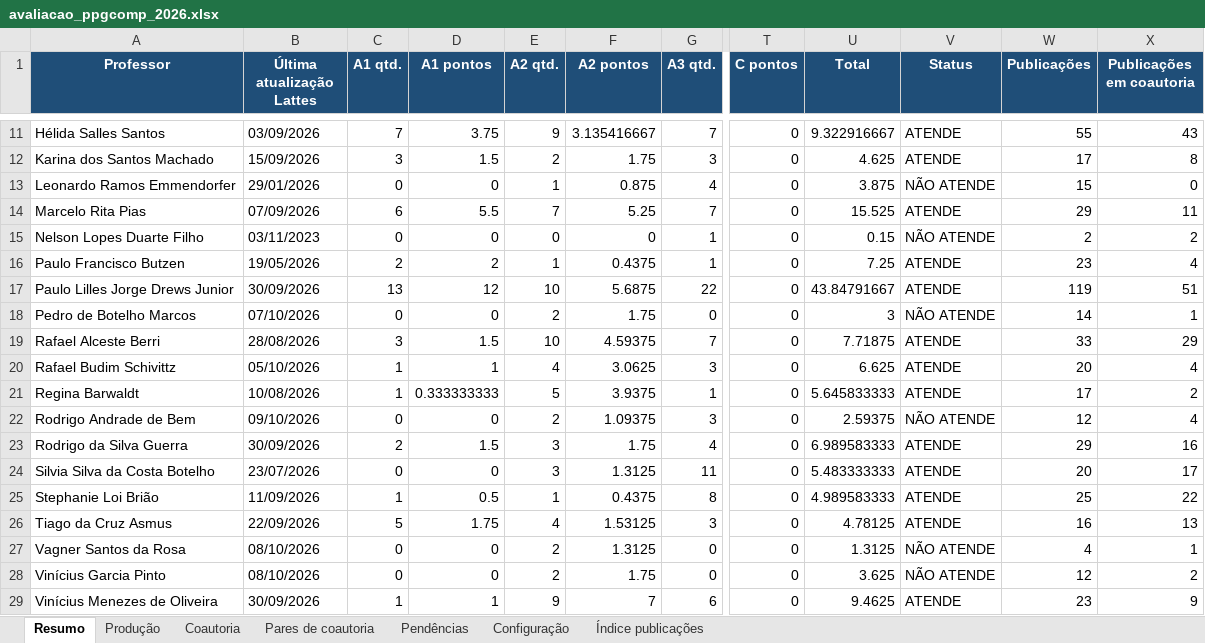
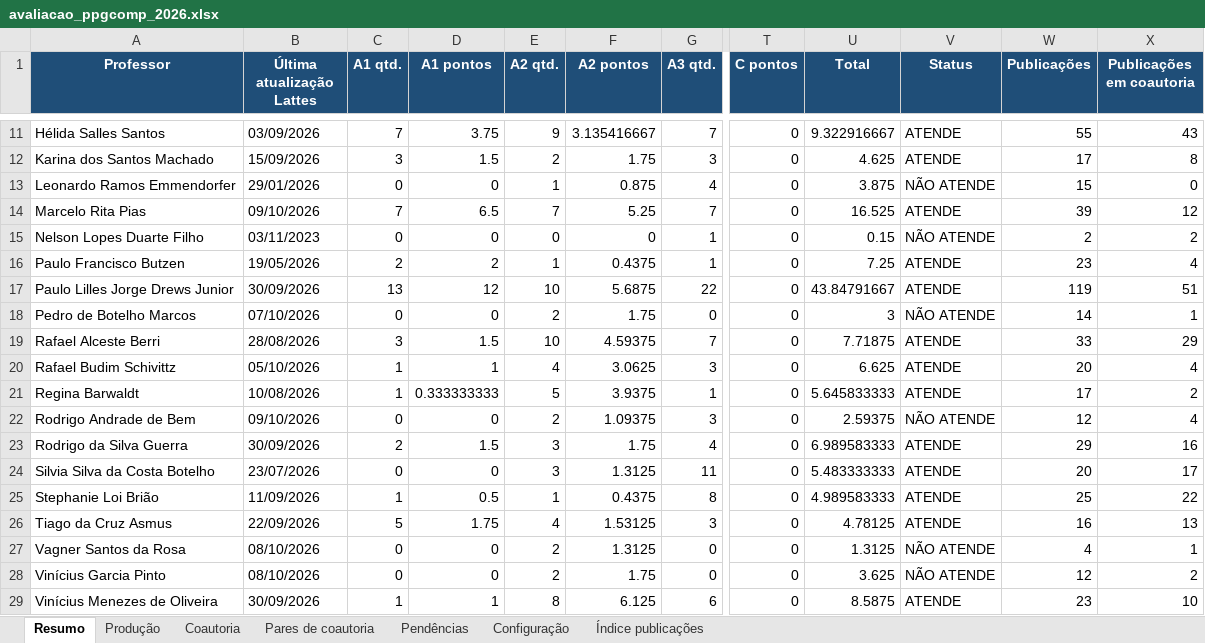
Before and after one commit to brunoldalmazo/ppgcomp-lattes, an Excel workbook: output/2026/avaliacao_ppgcomp_2026.xlsx, sheet Resumo, drawn as a sheet; only a part is shown, gaps mark what is left out; values as stored, in another font and other column widths than the file's, no borders; the diff names each change by its address in the sheet, - before the commit and + after, or states it on an @@ line.

Commit message:
Atualiza dados do Lattes

```diff
--- a/output/2026/avaliacao_ppgcomp_2026.xlsx (sheet Resumo)
+++ b/output/2026/avaliacao_ppgcomp_2026.xlsx (sheet Resumo)
-B14 (Última atualização Lattes): 07/09/2026
+B14 (Última atualização Lattes): 09/10/2026
-C14 (A1 qtd.): 6
+C14 (A1 qtd.): 7
-D14 (A1 pontos): 5.5
+D14 (A1 pontos): 6.5
-U14 (Total): 15.525
+U14 (Total): 16.525
-W14 (Publicações): 29
+W14 (Publicações): 39
-X14 (Publicações em coautoria): 11
+X14 (Publicações em coautoria): 12
-E29 (A2 qtd.): 9
+E29 (A2 qtd.): 8
-F29 (A2 pontos): 7
+F29 (A2 pontos): 6.125
-U29 (Total): 9.4625
+U29 (Total): 8.5875
-X29 (Publicações em coautoria): 9
+X29 (Publicações em coautoria): 10
```
Also changed, not shown: sheet Produção, sheet Pendências, sheet Índice publicações, sheet Coautoria, sheet Pares de coautoria, 1 other file.
